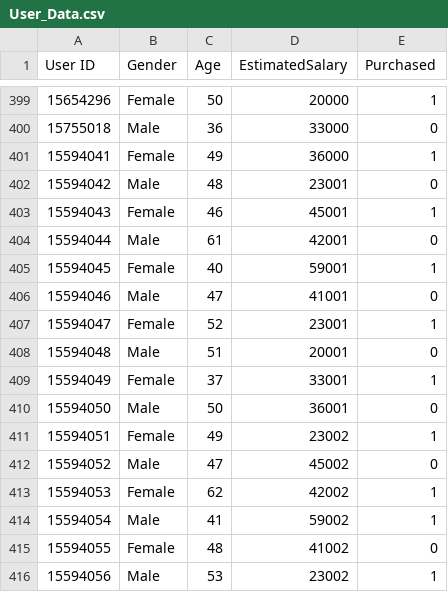
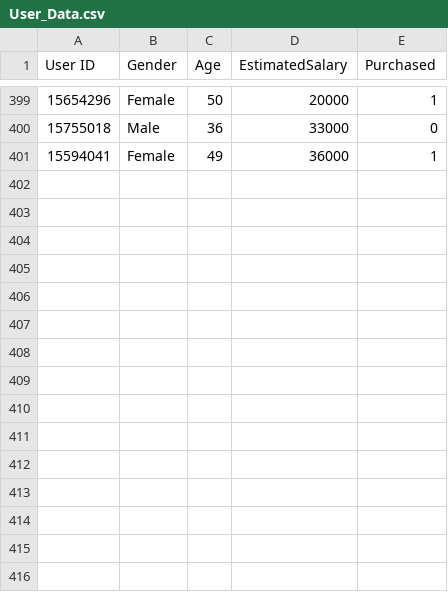
Before and after one commit to ChandanMayya/gclabpy, a CSV file: User_Data.csv, drawn as a sheet; only a part is shown, gaps mark what is left out; the diff names each change by its address in the sheet, - before the commit and + after, or states it on an @@ line.

```diff
--- a/User_Data.csv
+++ b/User_Data.csv
-row 402: 15594042 | Male | 48 | 23001 | 0
-row 403: 15594043 | Female | 46 | 45001 | 1
-row 404: 15594044 | Male | 61 | 42001 | 0
-row 405: 15594045 | Female | 40 | 59001 | 1
-row 406: 15594046 | Male | 47 | 41001 | 0
-row 407: 15594047 | Female | 52 | 23001 | 1
-row 408: 15594048 | Male | 51 | 20001 | 0
-row 409: 15594049 | Female | 37 | 33001 | 1
-row 410: 15594050 | Male | 50 | 36001 | 0
-row 411: 15594051 | Female | 49 | 23002 | 1
-row 412: 15594052 | Male | 47 | 45002 | 0
-row 413: 15594053 | Female | 62 | 42002 | 1
-row 414: 15594054 | Male | 41 | 59002 | 1
-row 415: 15594055 | Female | 48 | 41002 | 0
-row 416: 15594056 | Male | 53 | 23002 | 1
```
Also changed, not shown: 4 other files.
